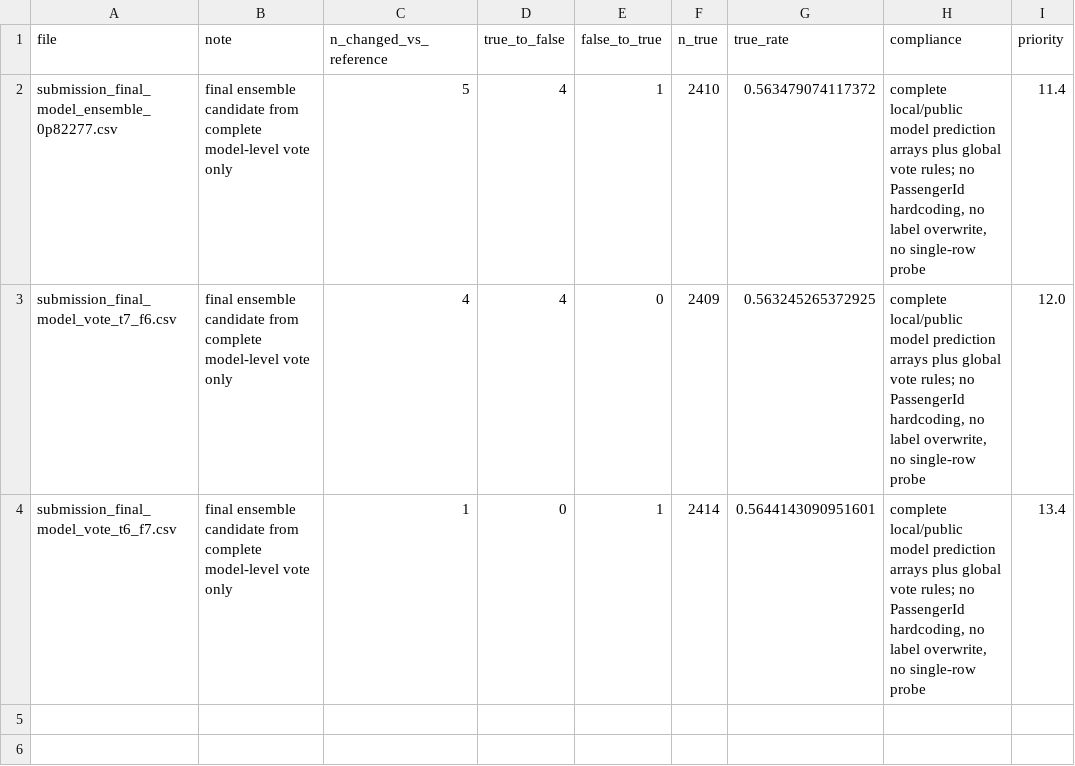
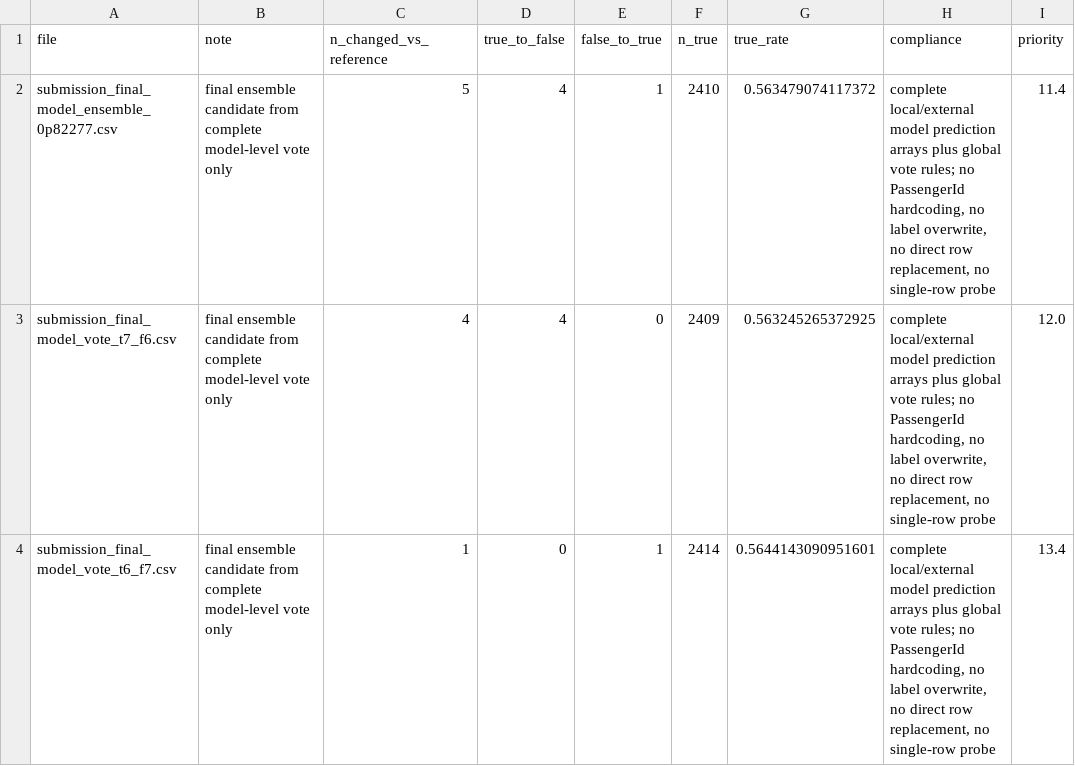
Before and after one commit to taoyun0303-star/spaceship-titanic-mlworkshop-Nexus5-MLW, a CSV file: runnable_source/04_实验输出/final_model_level_ensemble_0p82277/submission_summary.csv, drawn as a sheet.

Commit message:
Clarify two-round modeling workflow

```diff
--- a/runnable_source/04_实验输出/final_model_level_ensemble_0p82277/submission_summary.csv
+++ b/runnable_source/04_实验输出/final_model_level_ensemble_0p82277/submission_summary.csv
@@ -1,4 +1,4 @@
 file,note,n_changed_vs_reference,true_to_false,false_to_true,n_true,true_rate,compliance,priority
-submission_final_model_ensemble_0p82277.csv,final ensemble candidate from complete model-level vote only,5,4,1,2410,0.563479074117372,"complete local/public model prediction arrays plus global vote rules; no PassengerId hardcoding, no label overwrite, no single-row probe",11.4
-submission_final_model_vote_t7_f6.csv,final ensemble candidate from complete model-level vote only,4,4,0,2409,0.563245265372925,"complete local/public model prediction arrays plus global vote rules; no PassengerId hardcoding, no label overwrite, no single-row probe",12.0
-submission_final_model_vote_t6_f7.csv,final ensemble candidate from complete model-level vote only,1,0,1,2414,0.5644143090951601,"complete local/public model prediction arrays plus global vote rules; no PassengerId hardcoding, no label overwrite, no single-row probe",13.4
+submission_final_model_ensemble_0p82277.csv,final ensemble candidate from complete model-level vote only,5,4,1,2410,0.563479074117372,"complete local/external model prediction arrays plus global vote rules; no PassengerId hardcoding, no label overwrite, no direct row replacement, no single-row probe",11.4
+submission_final_model_vote_t7_f6.csv,final ensemble candidate from complete model-level vote only,4,4,0,2409,0.563245265372925,"complete local/external model prediction arrays plus global vote rules; no PassengerId hardcoding, no label overwrite, no direct row replacement, no single-row probe",12.0
+submission_final_model_vote_t6_f7.csv,final ensemble candidate from complete model-level vote only,1,0,1,2414,0.5644143090951601,"complete local/external model prediction arrays plus global vote rules; no PassengerId hardcoding, no label overwrite, no direct row replacement, no single-row probe",13.4
```
Also changed, not shown: 9 other files.
